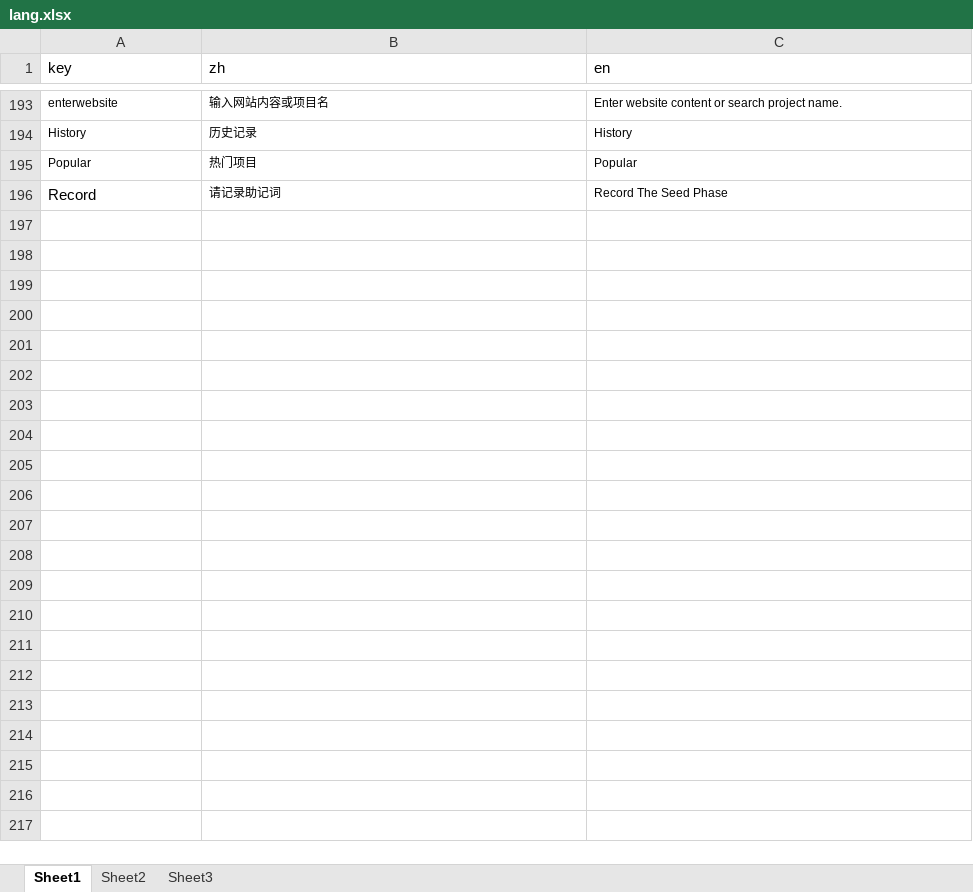
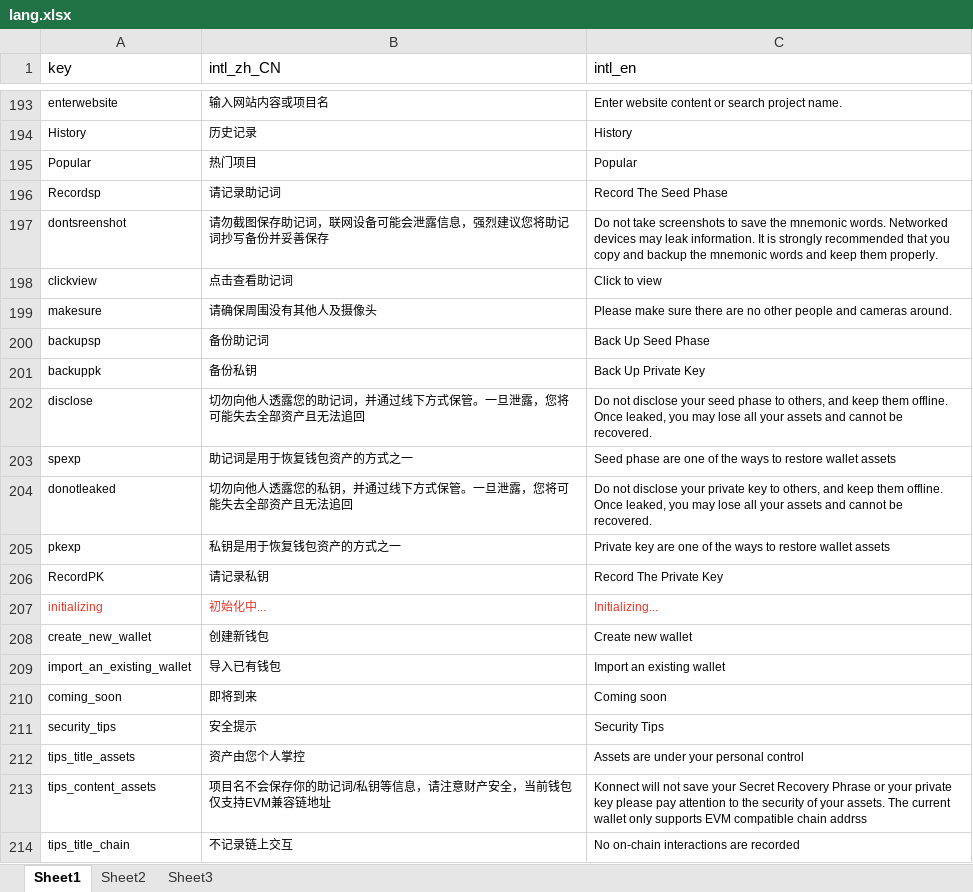
Before and after one commit to ChengYu08/excel-to-json, an Excel workbook: lang.xlsx, sheet Sheet1, drawn as a sheet; only a part is shown, gaps mark what is left out; values as stored, in another font and other column widths than the file's, no borders; the diff covers the shown part only; the diff names each change by its address in the sheet, - before the commit and + after, or states it on an @@ line.

```diff
--- a/lang.xlsx (sheet Sheet1)
+++ b/lang.xlsx (sheet Sheet1)
-B1: zh
+B1: intl_zh_CN
-C1: en
+C1: intl_en
-A196 (key): Record
+A196 (key): Recordsp
@@ A196 text size: smaller @@
+row 197: dontsreenshot | 请勿截图保存助记词，联网设备可能会泄露信息，强烈建议您将助记词抄写备份并妥善保存 | Do not take screenshots to save the mnemonic words. Networked devices may leak information. It is strongly recommended that you copy and backup the mnemonic words and keep them properly.
+row 198: clickview | 点击查看助记词 | Click to view
+row 199: makesure | 请确保周围没有其他人及摄像头 | Please make sure there are no other people and cameras around.
+row 200: backupsp | 备份助记词 | Back Up Seed Phase
+row 201: backuppk | 备份私钥 | Back Up Private Key
+row 202: disclose | 切勿向他人透露您的助记词，并通过线下方式保管。一旦泄露，您将可能失去全部资产且无法追回 | Do not disclose your seed phase to others, and keep them offline. Once leaked, you may lose all your assets and cannot be recovered.
+row 203: spexp | 助记词是用于恢复钱包资产的方式之一 | Seed phase are one of the ways to restore wallet assets
+row 204: donotleaked | 切勿向他人透露您的私钥，并通过线下方式保管。一旦泄露，您将可能失去全部资产且无法追回 | Do not disclose your private key to others, and keep them offline. Once leaked, you may lose all your assets and cannot be recovered.
+row 205: pkexp | 私钥是用于恢复钱包资产的方式之一 | Private key are one of the ways to restore wallet assets
+row 206: RecordPK | 请记录私钥 | Record The Private Key
+row 207: initializing | 初始化中... | Initializing...
+row 208: create_new_wallet | 创建新钱包 | Create new wallet
+row 209: import_an_existing_wallet | 导入已有钱包 | Import an existing wallet
+row 210: coming_soon | 即将到来 | Coming soon
+row 211: security_tips | 安全提示 | Security Tips
+row 212: tips_title_assets | 资产由您个人掌控 | Assets are under your personal control
+row 213: tips_content_assets | 项目名不会保存你的助记词/私钥等信息，请注意财产安全，当前钱包仅支持EVM兼容链地址 | Konnect will not save your Secret Recovery Phrase or your private key please pay attention to the security of your assets. The current wallet only supports EVM compatible chain addrss
+row 214: tips_title_chain | 不记录链上交互 | No on-chain interactions are recorded
```
Also changed, not shown: 94 added rows elsewhere in this sheet, 4 other files.
